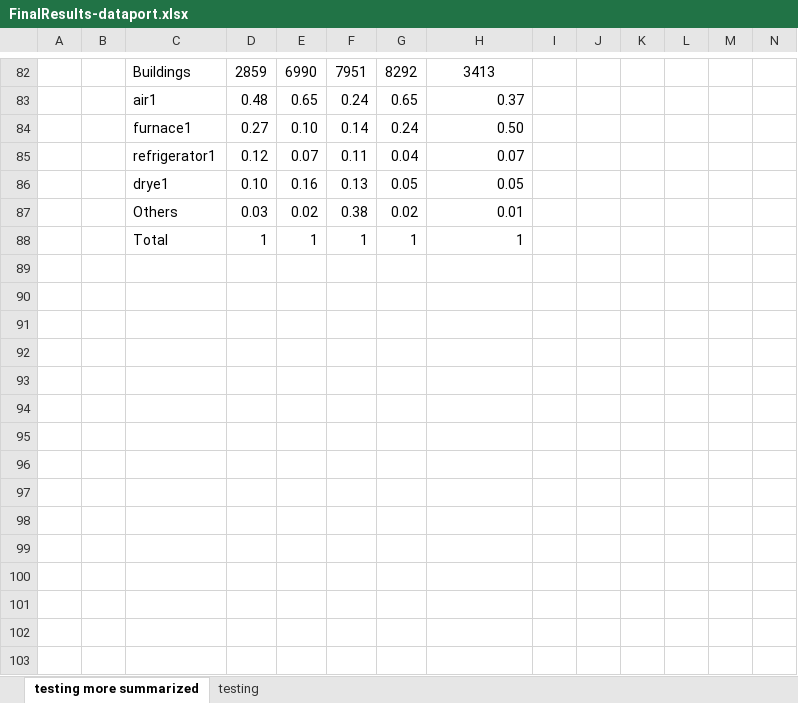
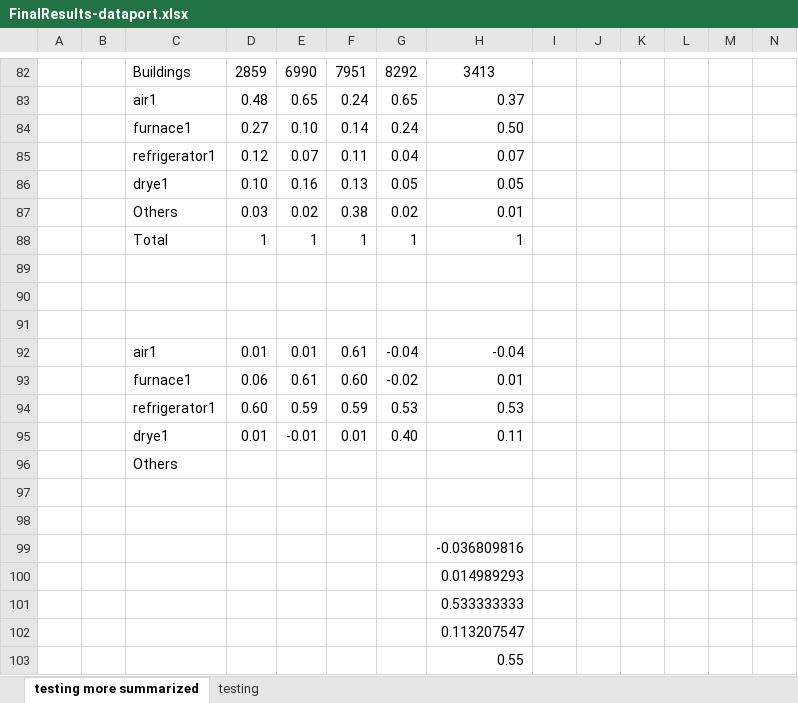
Before and after one commit to gissemari/Disaggregation-PecanStreet, an Excel workbook: FinalResults-dataport.xlsx, sheet testing more summarized, drawn as a sheet; only a part is shown, gaps mark what is left out; values as stored, in another font and other column widths than the file's, no borders; charts and pictures not drawn; rows hold the shown columns only; the diff names each change by its address in the sheet, - before the commit and + after, or states it on an @@ line.

Commit message:
latest results and test_dis1 for sched and non sched

```diff
--- a/FinalResults-dataport.xlsx (sheet testing more summarized)
+++ b/FinalResults-dataport.xlsx (sheet testing more summarized)
+row 89: (empty)
+row 90: (empty)
+row 91: (empty)
+row 92:  |  | air1 | 0.01 | 0.01 | 0.61 | -0.04 | -0.04
+row 93:  |  | furnace1 | 0.06 | 0.61 | 0.60 | -0.02 | 0.01
+row 94:  |  | refrigerator1 | 0.60 | 0.59 | 0.59 | 0.53 | 0.53
+row 95:  |  | drye1 | 0.01 | -0.01 | 0.01 | 0.40 | 0.11
+row 96:  |  | Others
+row 97: (empty)
+row 98: (empty)
+row 99:  |  |  |  |  |  |  | -0.036809816
+row 100:  |  |  |  |  |  |  | 0.014989293
+row 101:  |  |  |  |  |  |  | 0.533333333
+row 102:  |  |  |  |  |  |  | 0.113207547
+row 103:  |  |  |  |  |  |  | 0.55
```
Also changed, not shown: charts or pictures, VRNN_theano_version/output/vrnn-dis1-dataport.xlsx, VRNN_theano_version/output/vrnn-disAll-dataport.xlsx, 5 other files.
